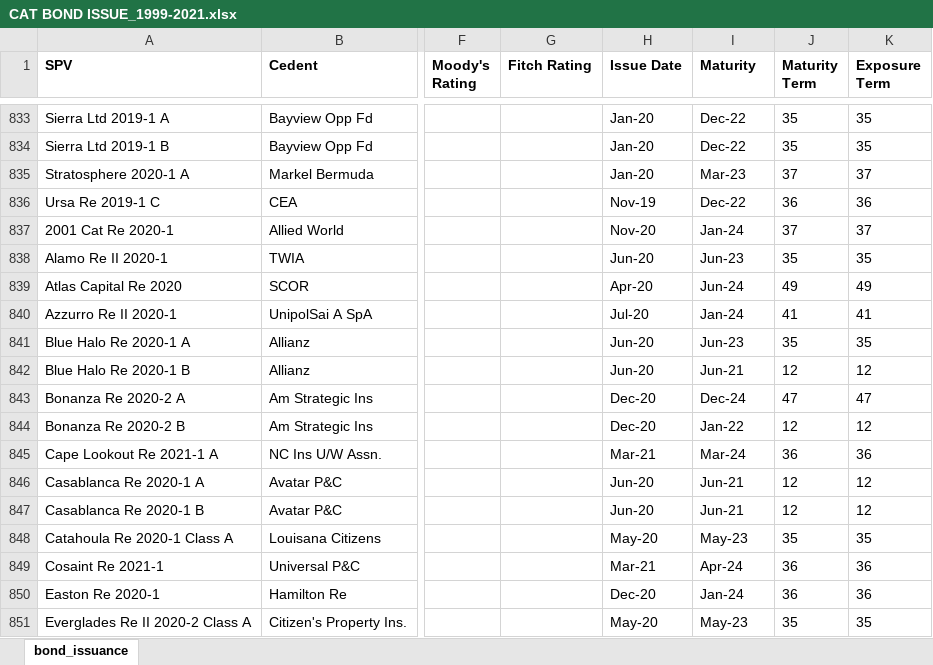
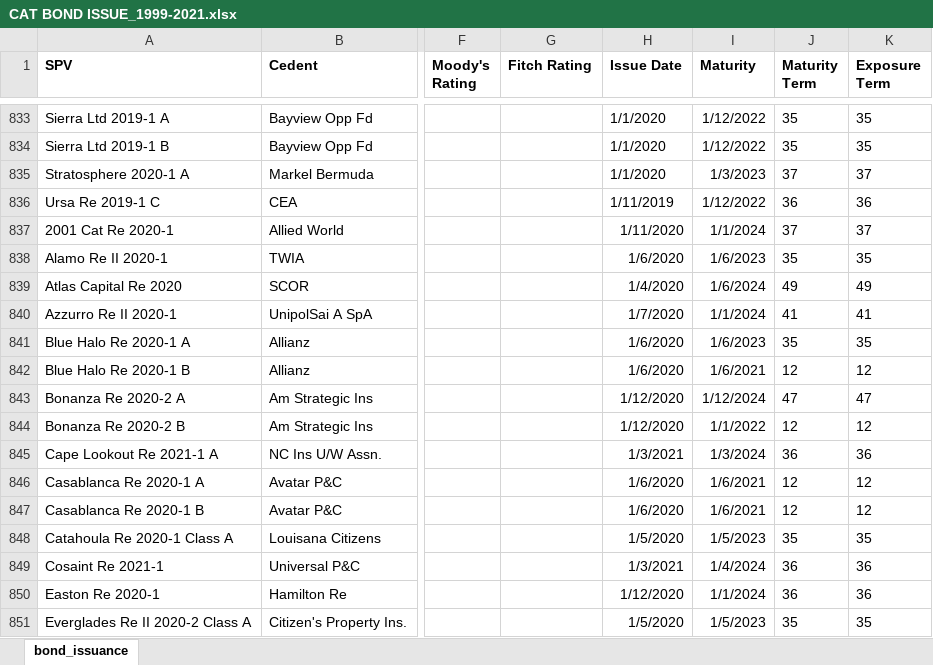
Before and after one commit to Kwabena16108/CAT-BONDS-PAPER, an Excel workbook: ML Applications/CAT BOND ISSUE_1999-2021.xlsx, sheet bond_issuance, drawn as a sheet; only a part is shown, gaps mark what is left out; values as stored, in another font and other column widths than the file's, no borders; the diff covers the shown part only; the diff names each change by its address in the sheet, - before the commit and + after, or states it on an @@ line.

```diff
--- a/ML Applications/CAT BOND ISSUE_1999-2021.xlsx (sheet bond_issuance)
+++ b/ML Applications/CAT BOND ISSUE_1999-2021.xlsx (sheet bond_issuance)
-H833:H835 (Issue Date): Jan-20
+H833:H835 (Issue Date): 1/1/2020
-I833:I834 (Maturity): Dec-22
+I833:I834 (Maturity): 1/12/2022
-I835 (Maturity): Mar-23
+I835 (Maturity): 1/3/2023
-H836 (Issue Date): Nov-19
+H836 (Issue Date): 1/11/2019
-I836 (Maturity): Dec-22
+I836 (Maturity): 1/12/2022
-H837 (Issue Date): Nov-20
+H837 (Issue Date): 1/11/2020
-I837 (Maturity): Jan-24
+I837 (Maturity): 1/1/2024
-H838 (Issue Date): Jun-20
+H838 (Issue Date): 1/6/2020
-I838 (Maturity): Jun-23
+I838 (Maturity): 1/6/2023
-H839 (Issue Date): Apr-20
+H839 (Issue Date): 1/4/2020
-I839 (Maturity): Jun-24
+I839 (Maturity): 1/6/2024
-H840 (Issue Date): Jul-20
+H840 (Issue Date): 1/7/2020
-I840 (Maturity): Jan-24
+I840 (Maturity): 1/1/2024
-H841:H842 (Issue Date): Jun-20
+H841:H842 (Issue Date): 1/6/2020
-I841 (Maturity): Jun-23
+I841 (Maturity): 1/6/2023
-I842 (Maturity): Jun-21
+I842 (Maturity): 1/6/2021
-H843:H844 (Issue Date): Dec-20
+H843:H844 (Issue Date): 1/12/2020
-I843 (Maturity): Dec-24
+I843 (Maturity): 1/12/2024
-I844 (Maturity): Jan-22
+I844 (Maturity): 1/1/2022
-H845 (Issue Date): Mar-21
+H845 (Issue Date): 1/3/2021
-I845 (Maturity): Mar-24
+I845 (Maturity): 1/3/2024
-H846:H847 (Issue Date): Jun-20
+H846:H847 (Issue Date): 1/6/2020
-I846:I847 (Maturity): Jun-21
+I846:I847 (Maturity): 1/6/2021
-H848 (Issue Date): May-20
+H848 (Issue Date): 1/5/2020
-I848 (Maturity): May-23
+I848 (Maturity): 1/5/2023
-H849 (Issue Date): Mar-21
+H849 (Issue Date): 1/3/2021
-I849 (Maturity): Apr-24
+I849 (Maturity): 1/4/2024
-H850 (Issue Date): Dec-20
+H850 (Issue Date): 1/12/2020
-I850 (Maturity): Jan-24
+I850 (Maturity): 1/1/2024
-H851 (Issue Date): May-20
+H851 (Issue Date): 1/5/2020
-I851 (Maturity): May-23
+I851 (Maturity): 1/5/2023
```
Also changed, not shown: 206 edited cells elsewhere in this sheet.
